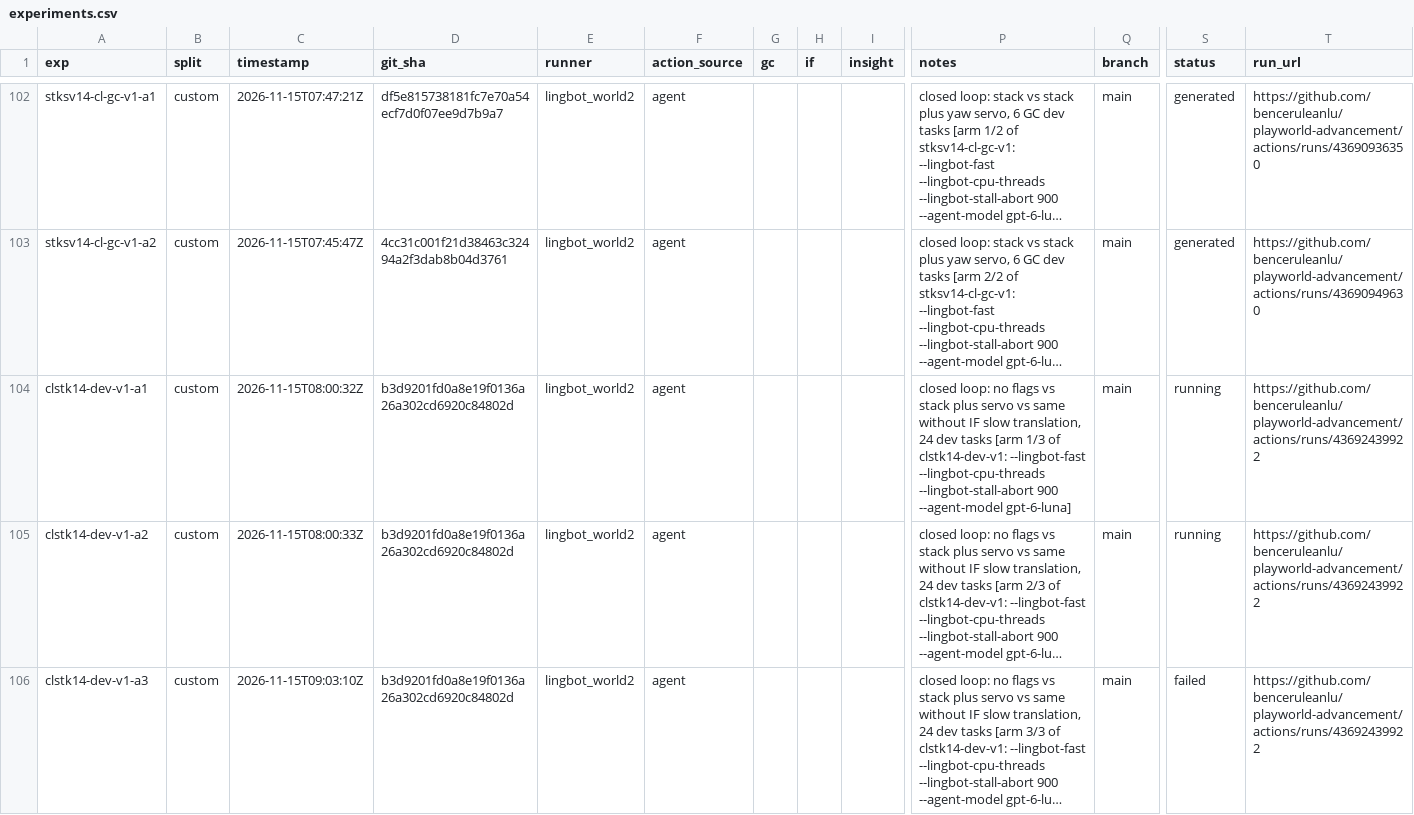
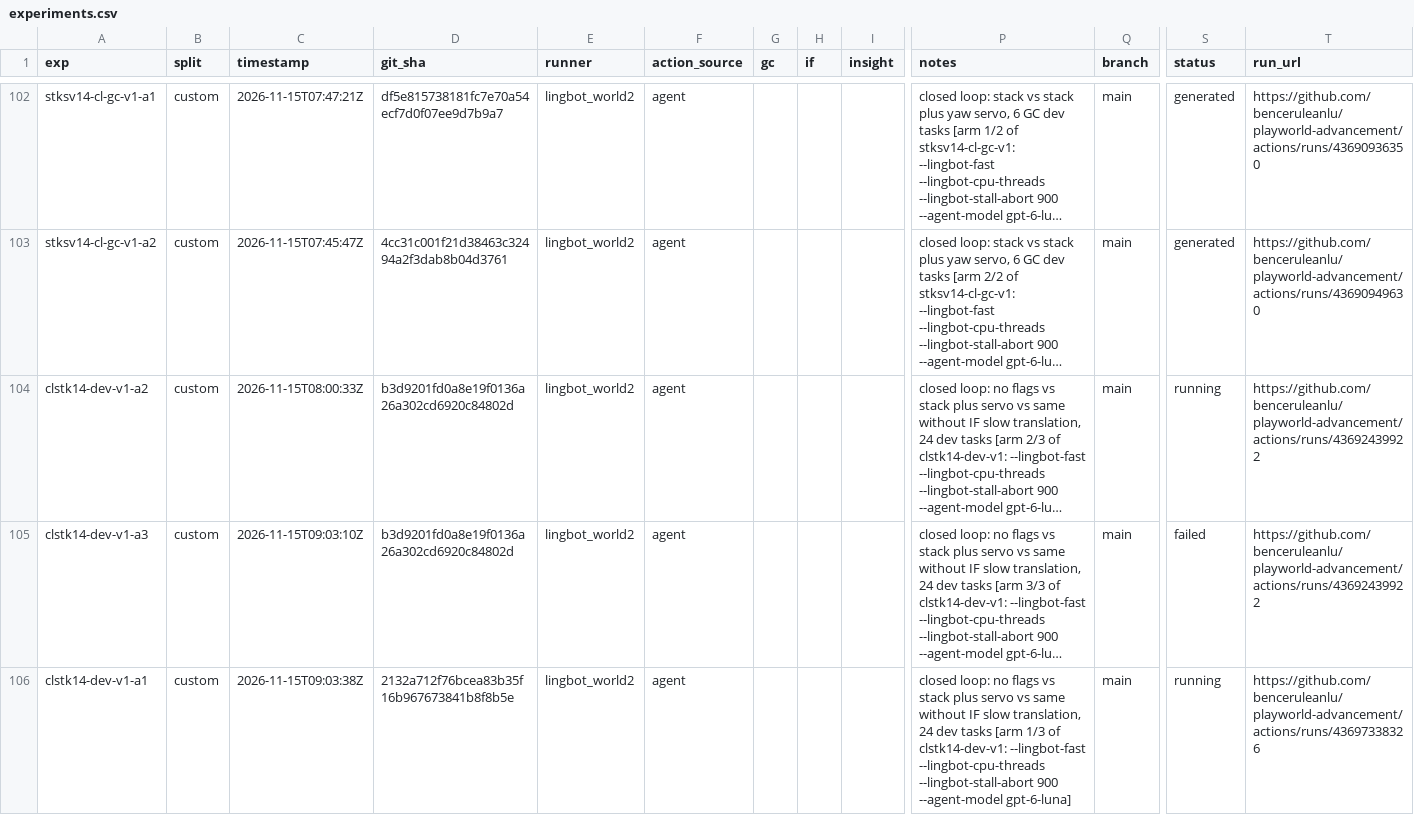
Before and after one commit to benceruleanlu/playworld-advancement, a CSV file: results/experiments.csv, drawn as a sheet; only a part is shown, gaps mark what is left out; long unchanged cells end in …; removed rows and columns are numbered as before the commit, all else as after; rows hold the shown columns only; the diff names each change by its address in the sheet, - before the commit and + after, or states it on an @@ line.

```diff
--- a/results/experiments.csv
+++ b/results/experiments.csv
-row 104: clstk14-dev-v1-a1 | custom | 2026-11-15T08:00:32Z | b3d9201fd0a8e19f0136a26a302cd6920c84802d | lingbot_world2 | agent |  |  |  | closed loop: no flags vs stack plus servo vs same without IF slow translation, 24 dev tasks [arm 1/3 of clstk14-dev-v1: --lingbot-fast --lingbot-cpu-threads --lingbot-stall-abort 900 --agent-model gpt-6-luna] | main | running | https://github.com/benceruleanlu/playworld-advancement/actions/runs/43692439922
+row 106: clstk14-dev-v1-a1 | custom | 2026-11-15T09:03:38Z | 2132a712f76bcea83b35f16b967673841b8f8b5e | lingbot_world2 | agent |  |  |  | closed loop: no flags vs stack plus servo vs same without IF slow translation, 24 dev tasks [arm 1/3 of clstk14-dev-v1: --lingbot-fast --lingbot-cpu-threads --lingbot-stall-abort 900 --agent-model gpt-6-luna] | main | running | https://github.com/benceruleanlu/playworld-advancement/actions/runs/43697338326
```
